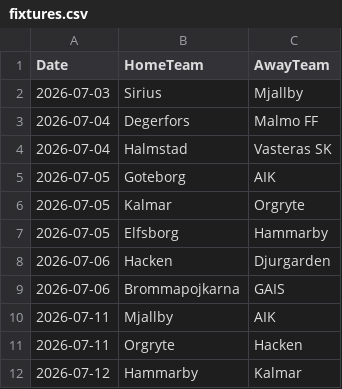
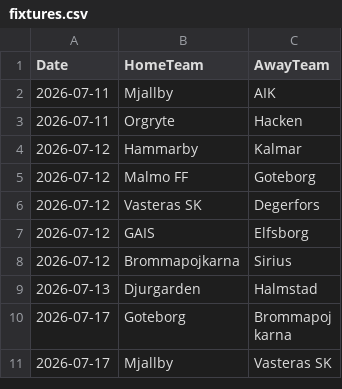
Before and after one commit to JCA374/allsvenskan-v2, a CSV file: data/clean/fixtures.csv, drawn as a sheet; only a part is shown; the shorter side is filled out with more unchanged rows; the diff names each change by its address in the sheet, - before the commit and + after, or states it on an @@ line.

```diff
--- a/data/clean/fixtures.csv
+++ b/data/clean/fixtures.csv
-row 2: 2026-07-03 | Sirius | Mjallby
-row 3: 2026-07-04 | Degerfors | Malmo FF
-row 4: 2026-07-04 | Halmstad | Vasteras SK
-row 5: 2026-07-05 | Goteborg | AIK
-row 6: 2026-07-05 | Kalmar | Orgryte
-row 7: 2026-07-05 | Elfsborg | Hammarby
-row 8: 2026-07-06 | Hacken | Djurgarden
-row 9: 2026-07-06 | Brommapojkarna | GAIS
```
Also changed, not shown: data/clean/results.csv, data/clean/upcoming_fixtures.csv, 3 other files.
